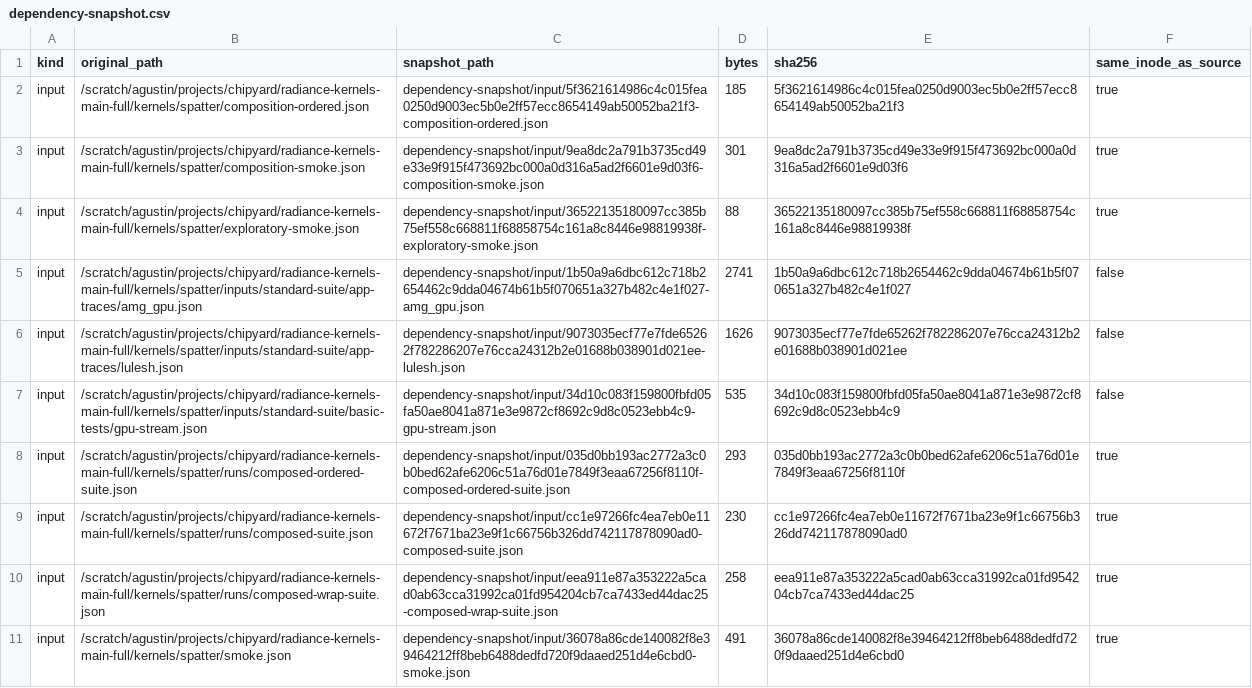
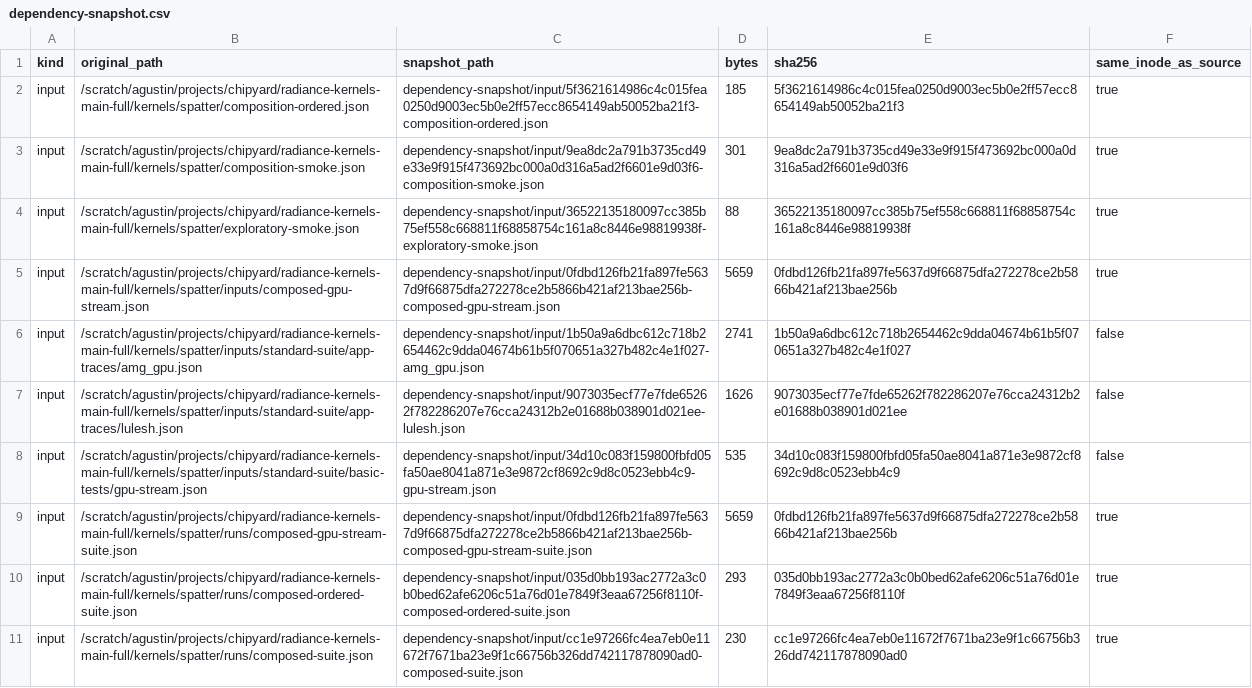
Before and after one commit to copparihollmann/radiance-kernels, a CSV file: kernels/evaluation/dependency-snapshot.csv, drawn as a sheet; only a part is shown; the shorter side is filled out with more unchanged rows.

```diff
--- a/kernels/evaluation/dependency-snapshot.csv
+++ b/kernels/evaluation/dependency-snapshot.csv
@@ -4,2 +4,3 @@ input,/scratch/agustin/projects/chipyard/radiance-kernels-main-full/kernels/spat
 input,/scratch/agustin/projects/chipyard/radiance-kernels-main-full/kernels/spatter/exploratory-smoke.json,dependency-snapshot/input/36522135180097cc385b75ef558c668811f68858754c161a8c8446e98819938f-exploratory-smoke.json,88,36522135180097cc385b75ef558c668811f68858754c161a8c8446e98819938f,true
+input,/scratch/agustin/projects/chipyard/radiance-kernels-main-full/kernels/spatter/inputs/composed-gpu-stream.json,dependency-snapshot/input/0fdbd126fb21fa897fe5637d9f66875dfa272278ce2b5866b421af213bae256b-composed-gpu-stream.json,5659,0fdbd126fb21fa897fe5637d9f66875dfa272278ce2b5866b421af213bae256b,true
 input,/scratch/agustin/projects/chipyard/radiance-kernels-main-full/kernels/spatter/inputs/standard-suite/app-traces/amg_gpu.json,dependency-snapshot/input/1b50a9a6dbc612c718b2654462c9dda04674b61b5f070651a327b482c4e1f027-amg_gpu.json,2741,1b50a9a6dbc612c718b2654462c9dda04674b61b5f070651a327b482c4e1f027,false
@@ -7,2 +8,3 @@ input,/scratch/agustin/projects/chipyard/radiance-kernels-main-full/kernels/spat
 input,/scratch/agustin/projects/chipyard/radiance-kernels-main-full/kernels/spatter/inputs/standard-suite/basic-tests/gpu-stream.json,dependency-snapshot/input/34d10c083f159800fbfd05fa50ae8041a871e3e9872cf8692c9d8c0523ebb4c9-gpu-stream.json,535,34d10c083f159800fbfd05fa50ae8041a871e3e9872cf8692c9d8c0523ebb4c9,false
+input,/scratch/agustin/projects/chipyard/radiance-kernels-main-full/kernels/spatter/runs/composed-gpu-stream-suite.json,dependency-snapshot/input/0fdbd126fb21fa897fe5637d9f66875dfa272278ce2b5866b421af213bae256b-composed-gpu-stream-suite.json,5659,0fdbd126fb21fa897fe5637d9f66875dfa272278ce2b5866b421af213bae256b,true
 input,/scratch/agustin/projects/chipyard/radiance-kernels-main-full/kernels/spatter/runs/composed-ordered-suite.json,dependency-snapshot/input/035d0bb193ac2772a3c0b0bed62afe6206c51a76d01e7849f3eaa67256f8110f-composed-ordered-suite.json,293,035d0bb193ac2772a3c0b0bed62afe6206c51a76d01e7849f3eaa67256f8110f,true
```
Also changed, not shown: kernels/evaluation/elf-snapshot.csv, kernels/spatter/evaluation/upstream-golden-artifacts.csv, 19 other files.
